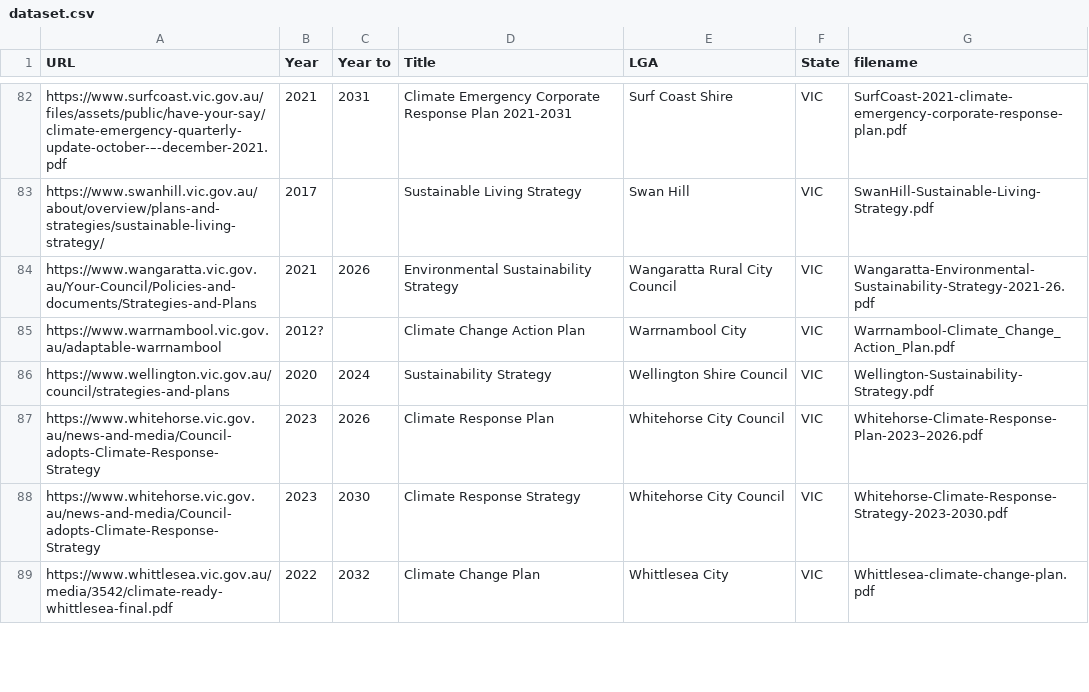
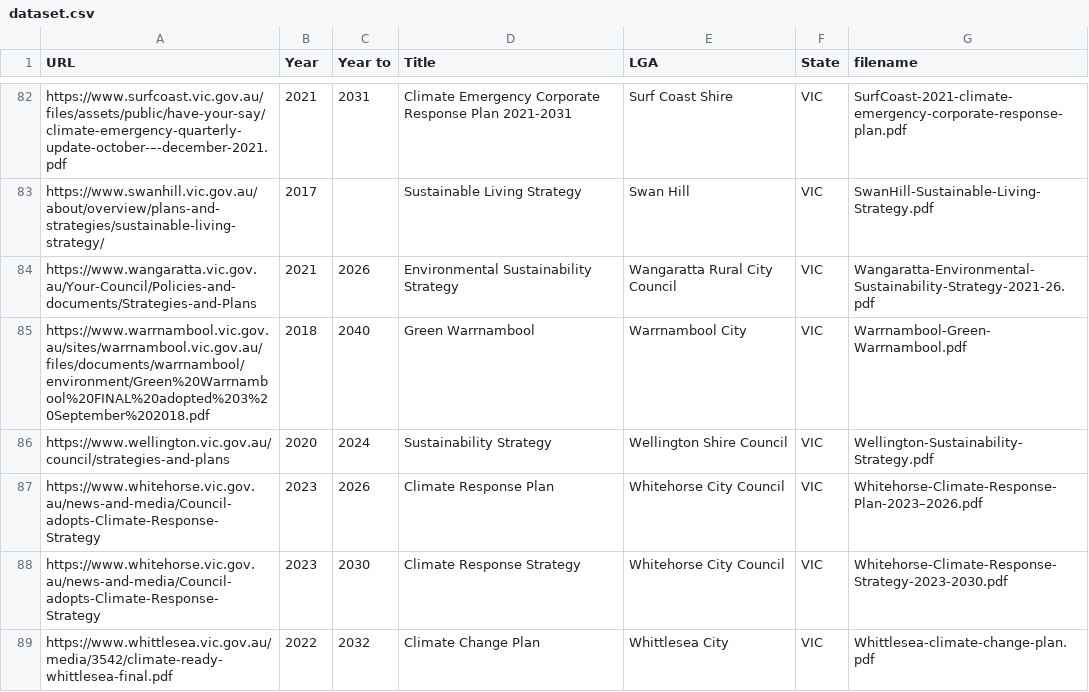
Before and after one commit to xpatiate/nlp-climate-vic-dataset, a CSV file: dataset.csv, drawn as a sheet; only a part is shown, gaps mark what is left out.

Commit message:
replace W2040 with Green Warrnambool

```diff
--- a/dataset.csv
+++ b/dataset.csv
@@ -85,3 +85,3 @@ https://www.swanhill.vic.gov.au/about/overview/plans-and-strategies/sustainable-
 https://www.wangaratta.vic.gov.au/Your-Council/Policies-and-documents/Strategies-and-Plans,2021,2026,Environmental Sustainability Strategy,Wangaratta Rural City Council,VIC,Wangaratta-Environmental-Sustainability-Strategy-2021-26.pdf
-https://www.warrnambool.vic.gov.au/adaptable-warrnambool,2012?,,Climate Change Action Plan,Warrnambool City,VIC,Warrnambool-Climate_Change_Action_Plan.pdf
+https://www.warrnambool.vic.gov.au/sites/warrnambool.vic.gov.au/files/documents/warrnambool/environment/Green%20Warrnambool%20FINAL%20adopted%203%20September%202018.pdf,2018,2040,Green Warrnambool,Warrnambool City,VIC,Warrnambool-Green-Warrnambool.pdf
 https://www.wellington.vic.gov.au/council/strategies-and-plans,2020,2024,Sustainability Strategy,Wellington Shire Council,VIC,Wellington-Sustainability-Strategy.pdf
```
Also changed, not shown: 2 other files.
